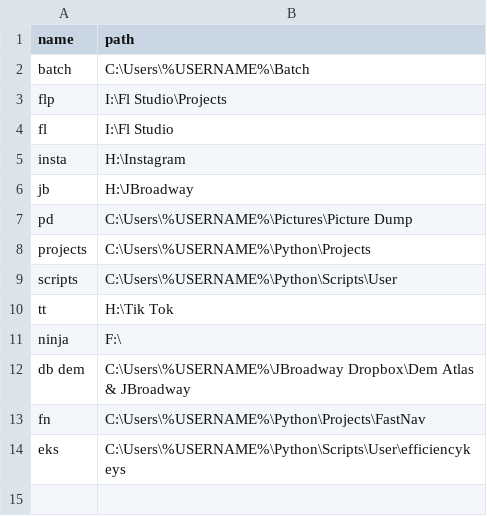
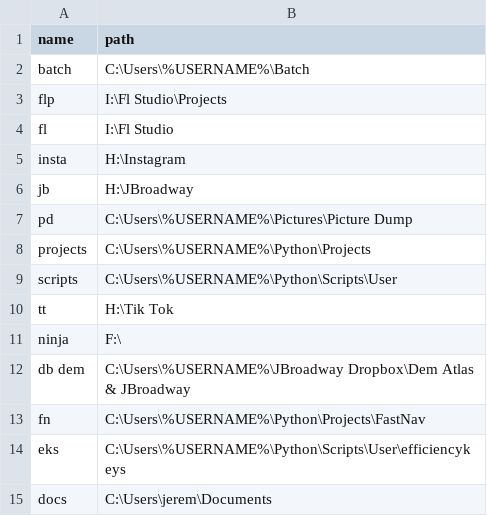
Before and after one commit to J-Broadway/FastNav, a CSV file: directories.csv, drawn as a sheet; the diff names each change by its address in the sheet, - before the commit and + after, or states it on an @@ line.

```diff
--- a/directories.csv
+++ b/directories.csv
+row 15: docs | C:\Users\jerem\Documents
```
Also changed, not shown: 1 other file.
